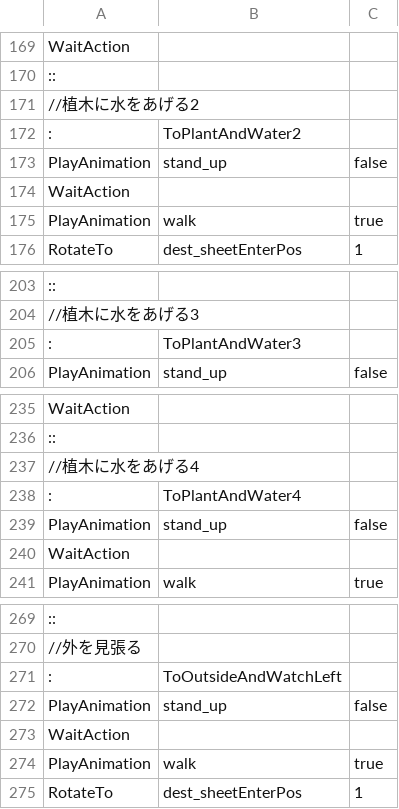
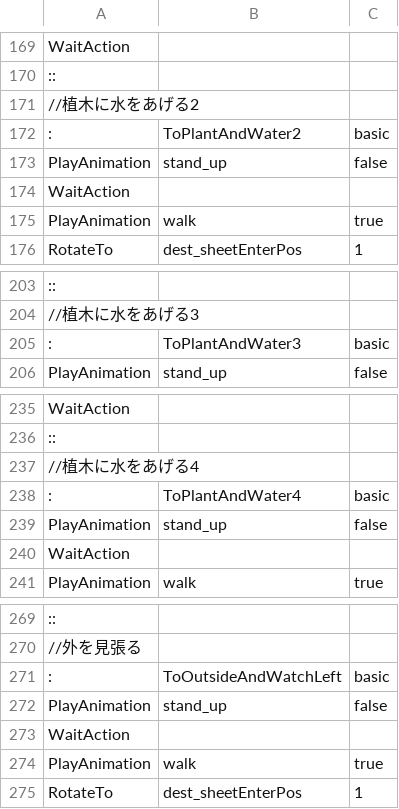
Before and after one commit to lemor303442/PoliceHide, a CSV file: Assets/Resources/Commands/BasicCommands.csv, drawn as a sheet; only a part is shown, gaps mark what is left out; the diff covers the shown part only; the diff names each change by its address in the sheet, - before the commit and + after, or states it on an @@ line.

```diff
--- a/Assets/Resources/Commands/BasicCommands.csv
+++ b/Assets/Resources/Commands/BasicCommands.csv
-C172: (empty)
+C172: basic
-C205: (empty)
+C205: basic
-C238: (empty)
+C238: basic
-C271: (empty)
+C271: basic
```
Also changed, not shown: 6 edited cells elsewhere in this file, Assets/Resources/Commands/OtherCommands.csv, Assets/Resources/Commands/PreferancialCommands.csv, 23 other files.
